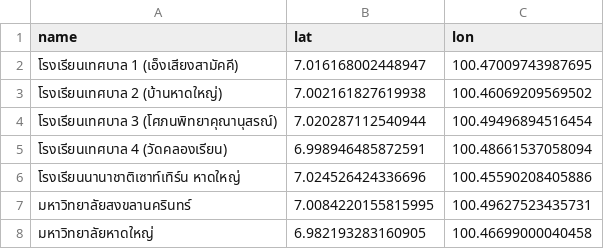
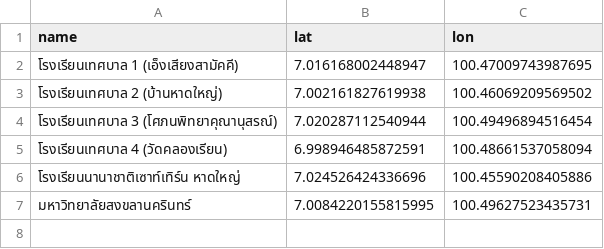
Before and after one commit to CosmosDever/Thesis-EvSim-Flooding-TH, a CSV file: data/raw/shelter/hatyai_shelters.csv, drawn as a sheet; the diff names each change by its address in the sheet, - before the commit and + after, or states it on an @@ line.

```diff
--- a/data/raw/shelter/hatyai_shelters.csv
+++ b/data/raw/shelter/hatyai_shelters.csv
-row 8: มหาวิทยาลัยหาดใหญ่ | 6.982193283160905 | 100.46699000040458
```
Also changed, not shown: 10 other files.
